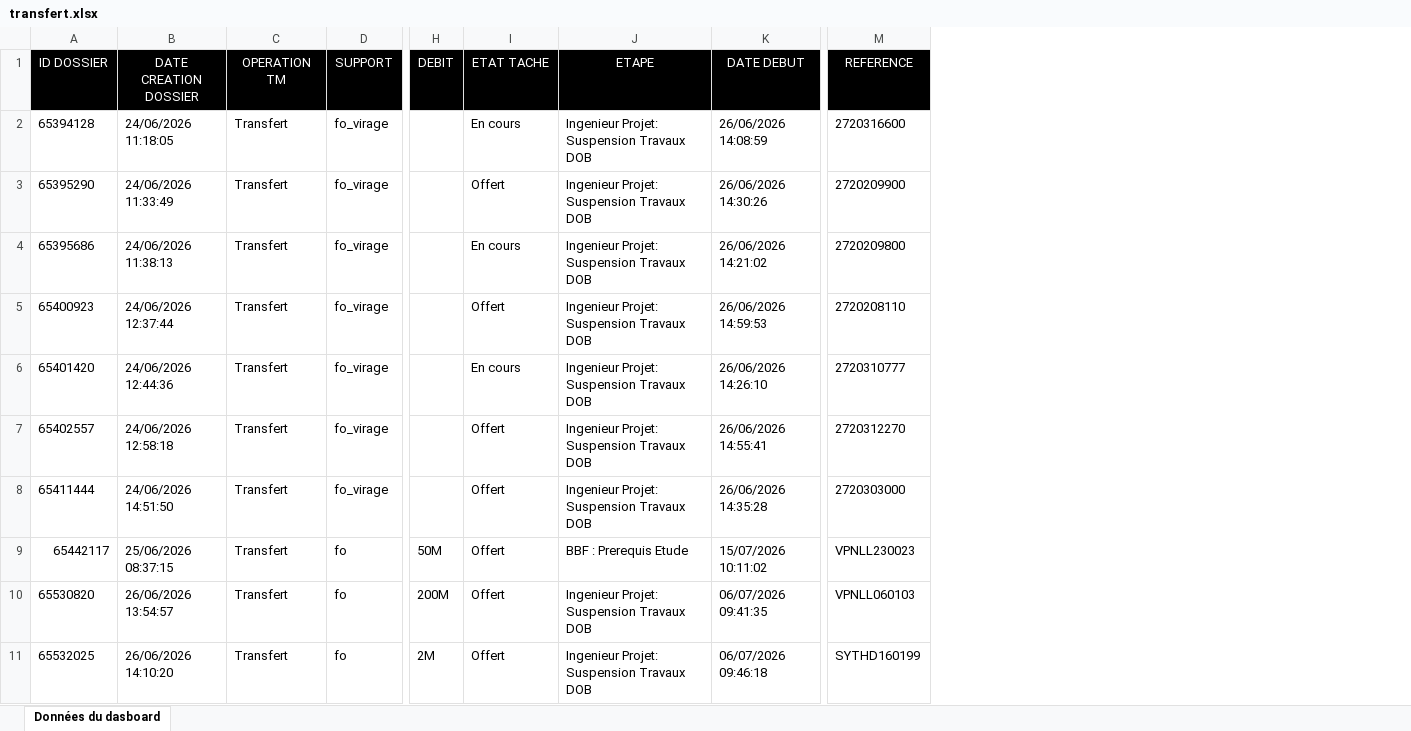
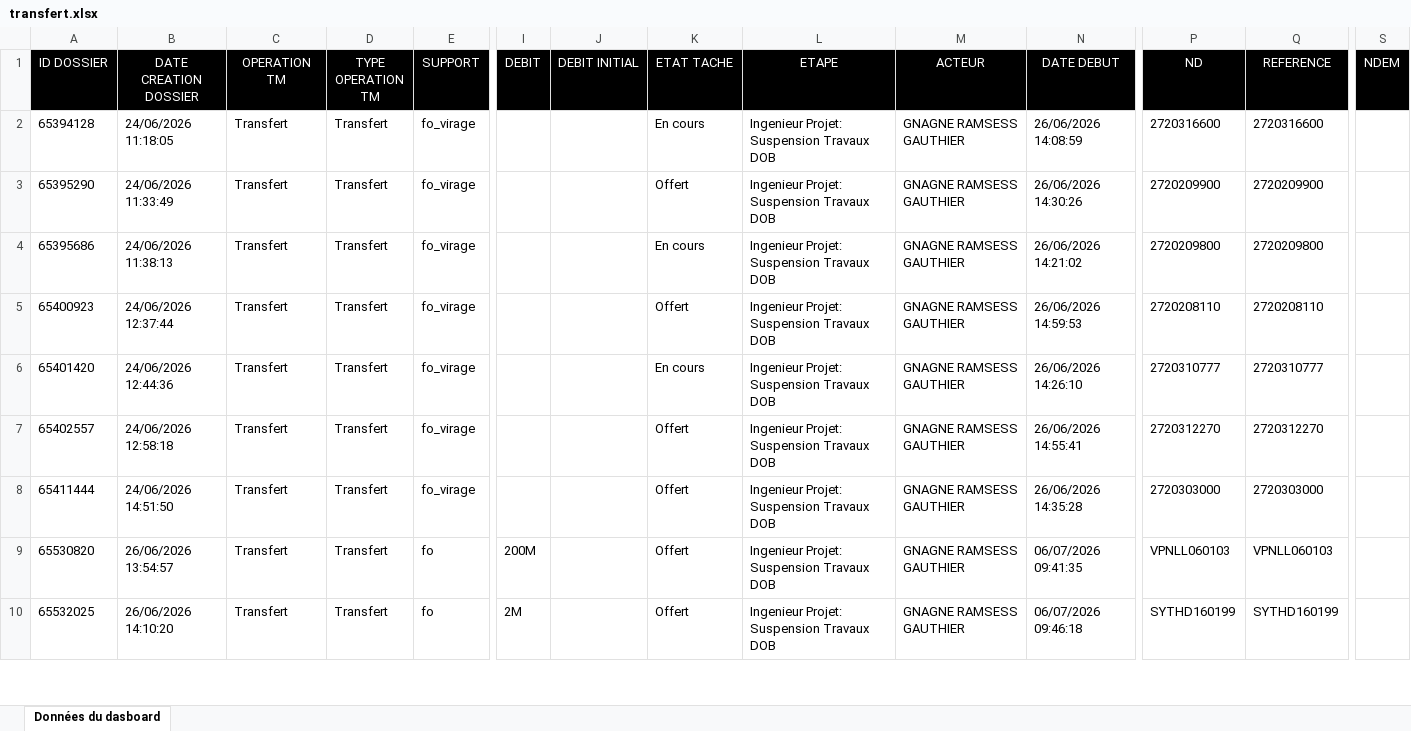
Before and after one commit to deanericthiemele-lab/ddms-site, an Excel workbook: transfert.xlsx, sheet Données du dasboard, drawn as a sheet; only a part is shown, gaps mark what is left out; values as stored, in another font and other column widths than the file's, no borders; removed rows and columns are numbered as before the commit, all else as after; rows hold the shown columns only; the diff covers the shown part only; the diff names each change by its address in the sheet, - before the commit and + after, or states it on an @@ line.

```diff
--- a/transfert.xlsx (sheet Données du dasboard)
+++ b/transfert.xlsx (sheet Données du dasboard)
+column D (TYPE OPERATION TM), rows 2-10: all Transfert
+column J (DEBIT INITIAL), empty
+column M (ACTEUR), rows 2-10: all GNAGNE RAMSESS GAUTHIER
+column P (ND), rows 2-10: 2720316600 | 2720209900 | 2720209800 | 2720208110 | 2720310777 | 2720312270 | 2720303000 | VPNLL060103 | SYTHD160199
+column S (NDEM), empty
-row 9: 65442117 | 25/06/2026 08:37:15 | Transfert | fo | 50M | Offert | BBF : Prerequis Etude | 15/07/2026 10:11:02 | VPNLL230023
```
Also changed, not shown: 39 added rows, 11 removed rows and 9 edited cells elsewhere in this sheet.
